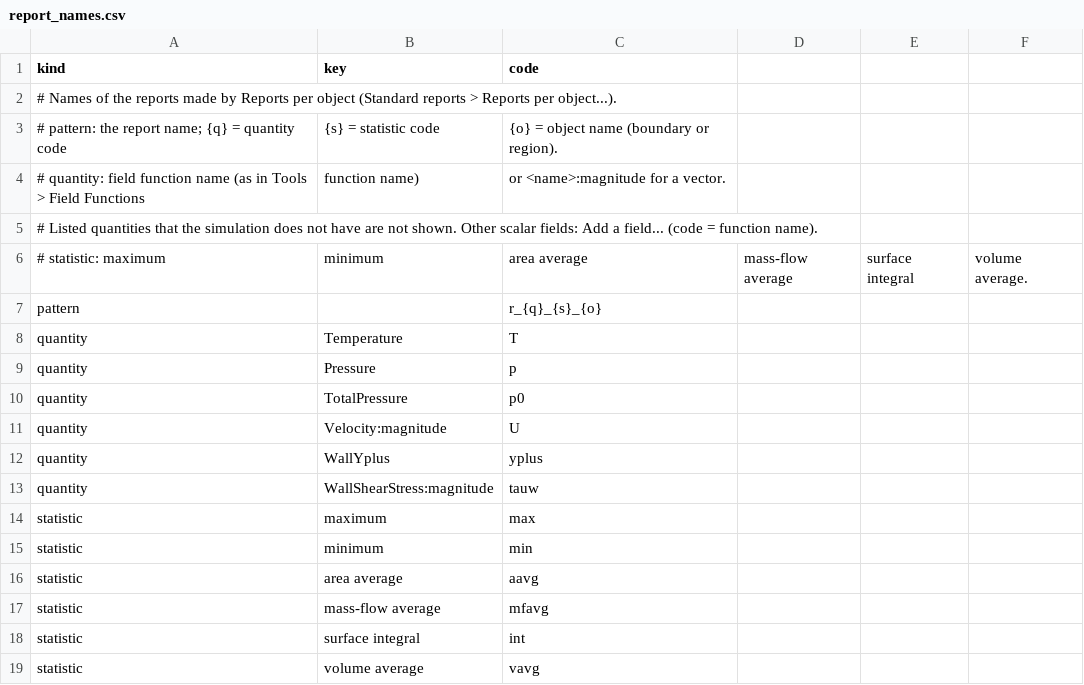
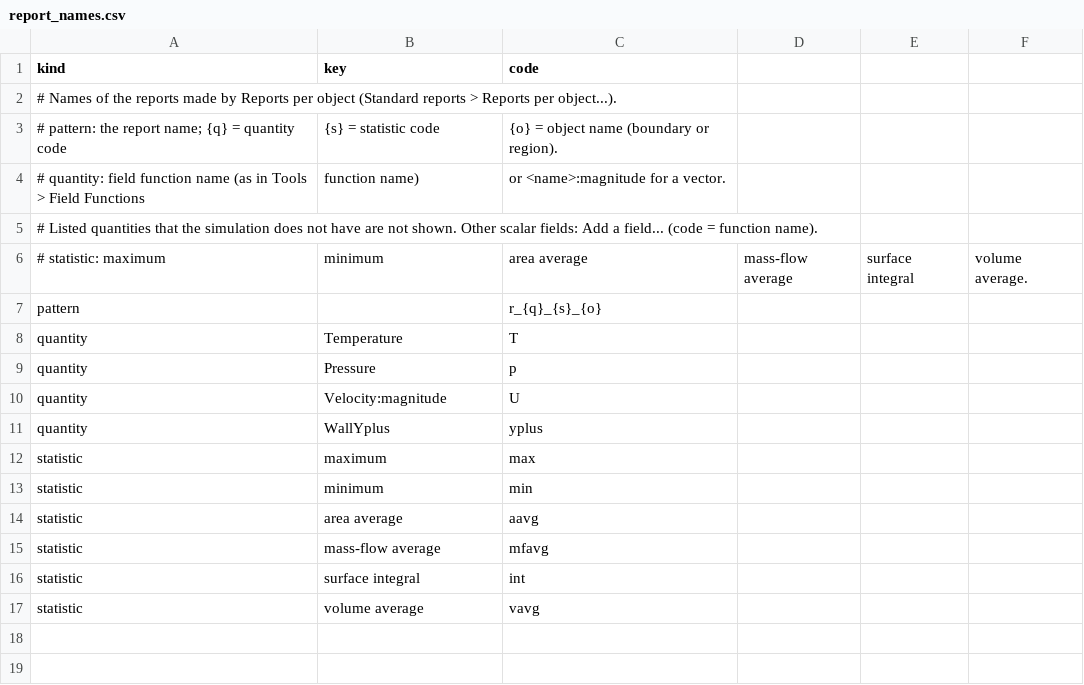
Before and after one commit to jabnit/simkit, a CSV file: _SIMKIT/config/report_names.csv, drawn as a sheet.

```diff
--- a/_SIMKIT/config/report_names.csv
+++ b/_SIMKIT/config/report_names.csv
@@ -9,6 +9,4 @@ quantity,Temperature,T
 quantity,Pressure,p
-quantity,TotalPressure,p0
 quantity,Velocity:magnitude,U
 quantity,WallYplus,yplus
-quantity,WallShearStress:magnitude,tauw
 statistic,maximum,max
```
Also changed, not shown: 2 other files.
